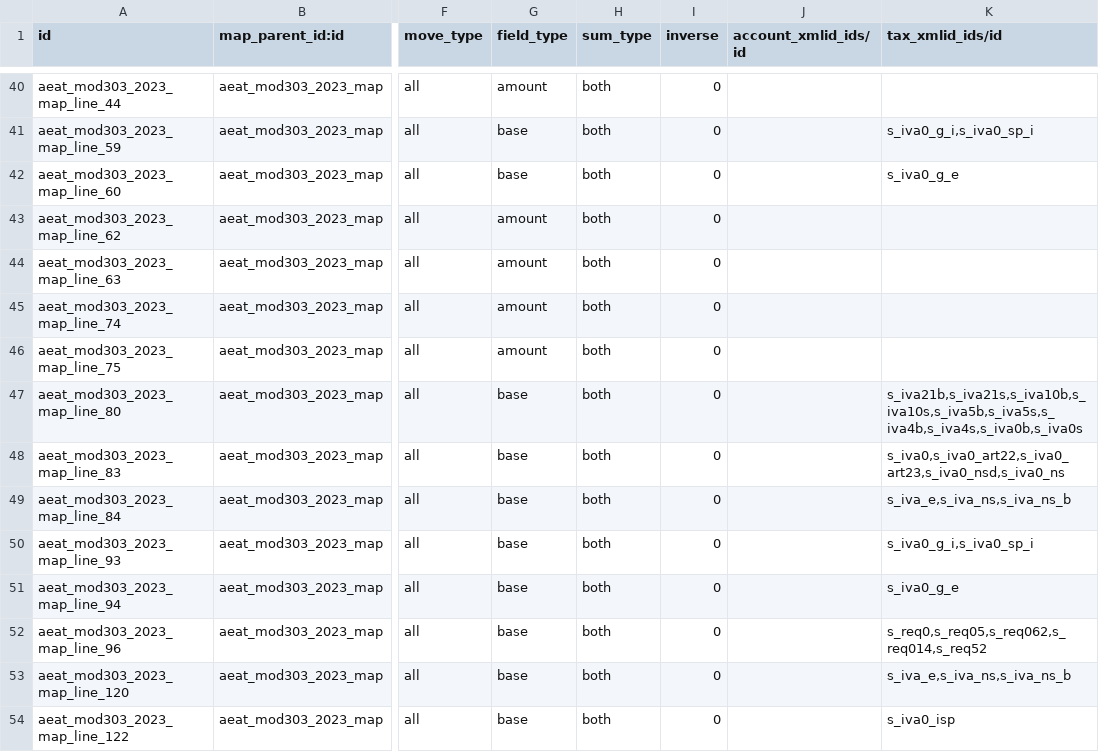
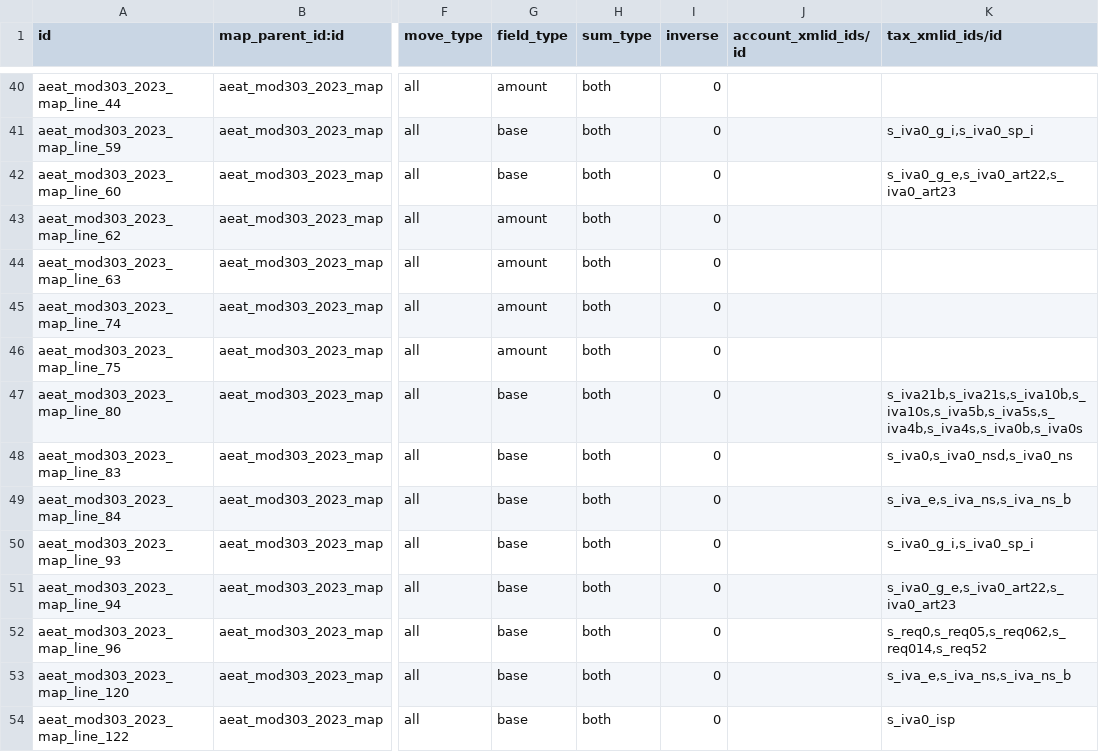
Before and after one commit to OCA/l10n-spain, a CSV file: l10n_es_aeat_mod303/data/2023/l10n.es.aeat.map.tax.line.csv, drawn as a sheet; only a part is shown, gaps mark what is left out; the diff names each change by its address in the sheet, - before the commit and + after, or states it on an @@ line.

Commit message:
[FIX] l10n_es_aeat_mod303: Exemptions of arts. 22 to 24 LIVA in boxes 60 and 94
The taxes s_iva0_art22 and s_iva0_art23 were only mapped in box [83], exempt operations without right to deduct. Exemptions of arts. 21 to 25 LIVA give right to deduct (art. 94.Uno.1.b LIVA), and Odoo core tags both taxes with mod303[60]: whoever used them declared 0 in the quarterly [60] and put the base in the wrong annual box. They are moved to [60] and to the annual [94] in the 2023 and 2024-10 maps.

```diff
--- a/l10n_es_aeat_mod303/data/2023/l10n.es.aeat.map.tax.line.csv
+++ b/l10n_es_aeat_mod303/data/2023/l10n.es.aeat.map.tax.line.csv
-K42 (tax_xmlid_ids/id): s_iva0_g_e
+K42 (tax_xmlid_ids/id): s_iva0_g_e,s_iva0_art22,s_iva0_art23
-K48 (tax_xmlid_ids/id): s_iva0,s_iva0_art22,s_iva0_art23,s_iva0_nsd,s_iva0_ns
+K48 (tax_xmlid_ids/id): s_iva0,s_iva0_nsd,s_iva0_ns
-K51 (tax_xmlid_ids/id): s_iva0_g_e
+K51 (tax_xmlid_ids/id): s_iva0_g_e,s_iva0_art22,s_iva0_art23
```
Also changed, not shown: l10n_es_aeat_mod303/data/2024-10/l10n.es.aeat.map.tax.line.csv, 1 other file.
